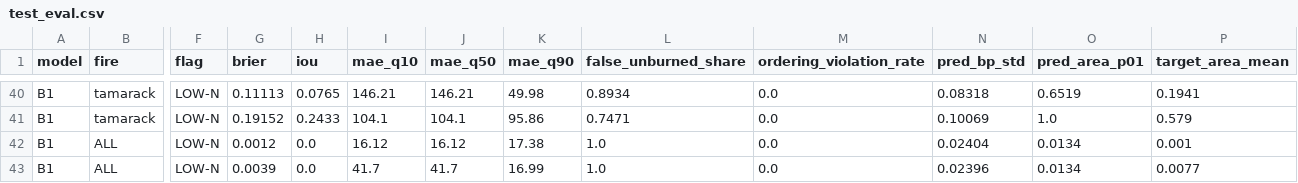
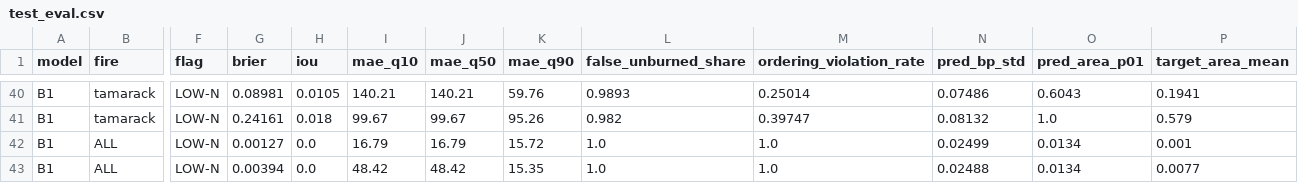
Before and after one commit to miteshsingh7/wildfire_simulation, a CSV file: reports/kaggle_today_dry/test_eval.csv, drawn as a sheet; only a part is shown, gaps mark what is left out; the diff covers the shown part only; the diff names each change by its address in the sheet, - before the commit and + after, or states it on an @@ line.

```diff
--- a/reports/kaggle_today_dry/test_eval.csv
+++ b/reports/kaggle_today_dry/test_eval.csv
-G40 (brier): 0.11113
+G40 (brier): 0.08981
-H40 (iou): 0.0765
+H40 (iou): 0.0105
-I40 (mae_q10): 146.21
+I40 (mae_q10): 140.21
-J40 (mae_q50): 146.21
+J40 (mae_q50): 140.21
-K40 (mae_q90): 49.98
+K40 (mae_q90): 59.76
-L40 (false_unburned_share): 0.8934
+L40 (false_unburned_share): 0.9893
-M40 (ordering_violation_rate): 0.0
+M40 (ordering_violation_rate): 0.25014
-N40 (pred_bp_std): 0.08318
+N40 (pred_bp_std): 0.07486
-O40 (pred_area_p01): 0.6519
+O40 (pred_area_p01): 0.6043
-G41 (brier): 0.19152
+G41 (brier): 0.24161
-H41 (iou): 0.2433
+H41 (iou): 0.018
-I41 (mae_q10): 104.1
+I41 (mae_q10): 99.67
-J41 (mae_q50): 104.1
+J41 (mae_q50): 99.67
-K41 (mae_q90): 95.86
+K41 (mae_q90): 95.26
-L41 (false_unburned_share): 0.7471
+L41 (false_unburned_share): 0.982
-M41 (ordering_violation_rate): 0.0
+M41 (ordering_violation_rate): 0.39747
-N41 (pred_bp_std): 0.10069
+N41 (pred_bp_std): 0.08132
-G42 (brier): 0.0012
+G42 (brier): 0.00127
-I42 (mae_q10): 16.12
+I42 (mae_q10): 16.79
-J42 (mae_q50): 16.12
+J42 (mae_q50): 16.79
-K42 (mae_q90): 17.38
+K42 (mae_q90): 15.72
-M42:M43 (ordering_violation_rate): 0.0
+M42:M43 (ordering_violation_rate): 1.0
-N42 (pred_bp_std): 0.02404
+N42 (pred_bp_std): 0.02499
-G43 (brier): 0.0039
+G43 (brier): 0.00394
-I43 (mae_q10): 41.7
+I43 (mae_q10): 48.42
-J43 (mae_q50): 41.7
+J43 (mae_q50): 48.42
-K43 (mae_q90): 16.99
+K43 (mae_q90): 15.35
-N43 (pred_bp_std): 0.02396
+N43 (pred_bp_std): 0.02488
```
Also changed, not shown: 82 edited cells elsewhere in this file, reports/test_eval.csv, 11 other files.
